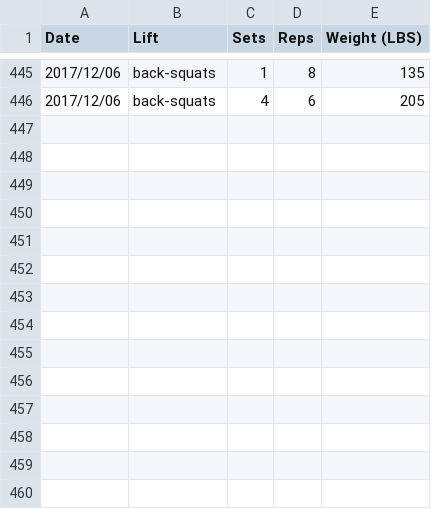
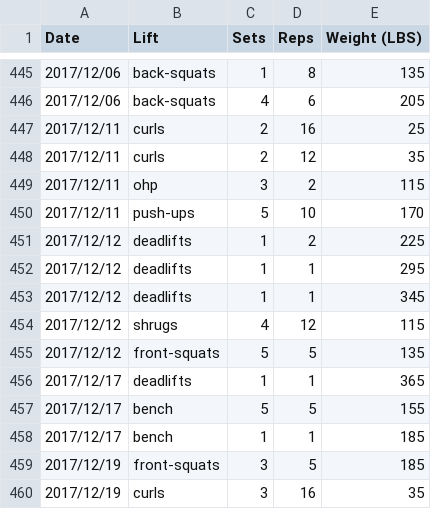
Before and after one commit to qpfiffer/qpfiffer.com, a CSV file: static/lifts.csv, drawn as a sheet; only a part is shown, gaps mark what is left out.

Commit message:
Lifts, mr2

```diff
--- a/static/lifts.csv
+++ b/static/lifts.csv
@@ -446 +446,15 @@ Date,Lift,Sets,Reps,Weight (LBS)
 2017/12/06,back-squats,4,6,205
+2017/12/11,curls,2,16,25
+2017/12/11,curls,2,12,35
+2017/12/11,ohp,3,2,115
+2017/12/11,push-ups,5,10,170
+2017/12/12,deadlifts,1,2,225
+2017/12/12,deadlifts,1,1,295
+2017/12/12,deadlifts,1,1,345
+2017/12/12,shrugs,4,12,115
+2017/12/12,front-squats,5,5,135
+2017/12/17,deadlifts,1,1,365
+2017/12/17,bench,5,5,155
+2017/12/17,bench,1,1,185
+2017/12/19,front-squats,3,5,185
+2017/12/19,curls,3,16,35
```
Also changed, not shown: 2 other files.
